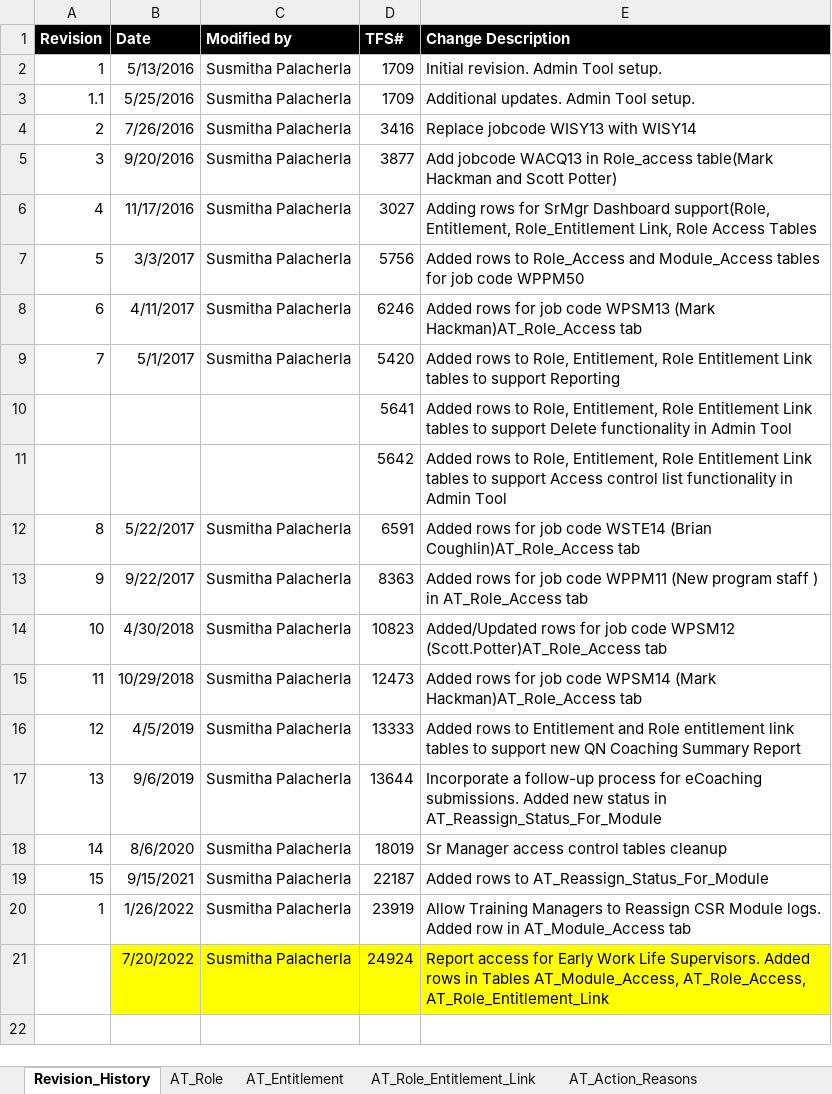
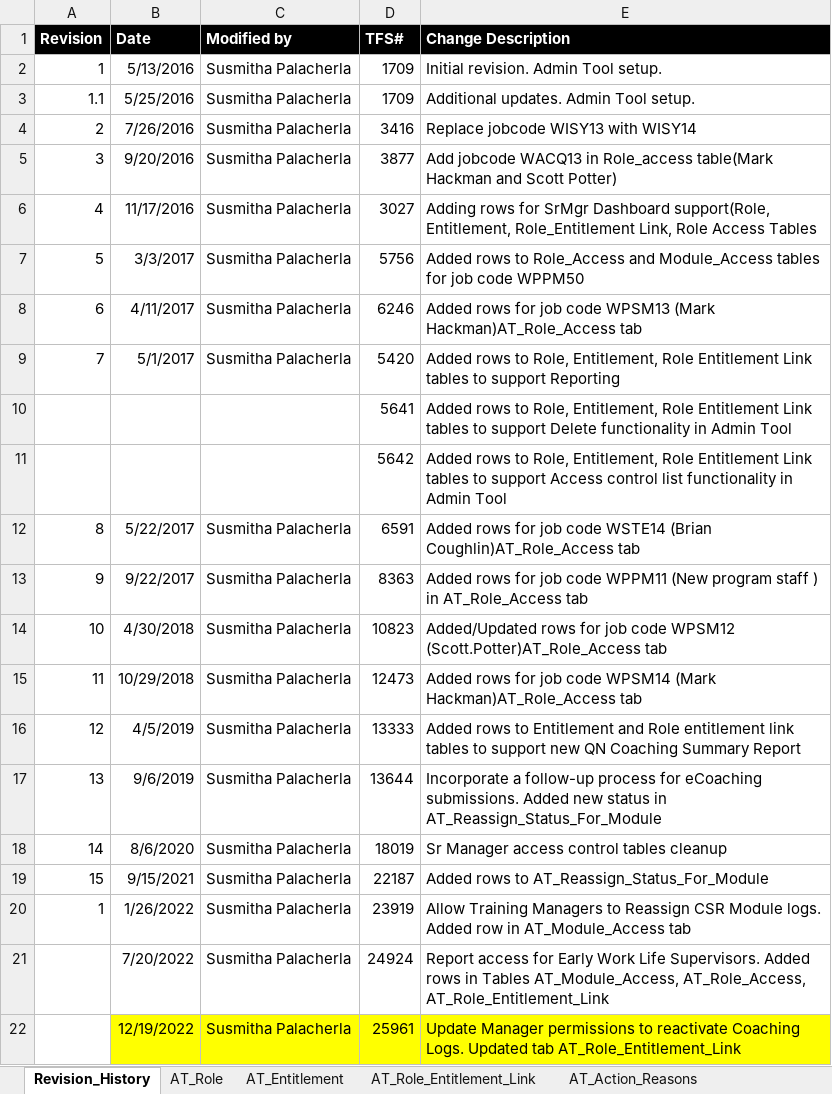
Before and after one commit to maximus-cco/eCoaching_V2_Bak, an Excel workbook: Design/DD/DB/CCO_eCoaching_Log_AT_Dimension_Table_Data.xlsx, sheet Revision_History, drawn as a sheet; values as stored, in another font and other column widths than the file's, no borders; the diff names each change by its address in the sheet, - before the commit and + after, or states it on an @@ line.

Commit message:
TFS 25961- Update Manager permissions to reactivate Coaching Logs
git-tfs-id: [https://tfs.omnicloud.local/tfs/cco%20program/]$/eCoaching_V2;C52332

```diff
--- a/Design/DD/DB/CCO_eCoaching_Log_AT_Dimension_Table_Data.xlsx (sheet Revision_History)
+++ b/Design/DD/DB/CCO_eCoaching_Log_AT_Dimension_Table_Data.xlsx (sheet Revision_History)
-B21:E21 fill: #FFFF00
+B21:E21 fill: none
+row 22:  | 12/19/2022 | Susmitha Palacherla | 25961 | Update Manager permissions to reactivate Coaching Logs. Updated tab AT_Role_Entitlement_Link
```
Also changed, not shown: sheet AT_Role_Entitlement_Link.
